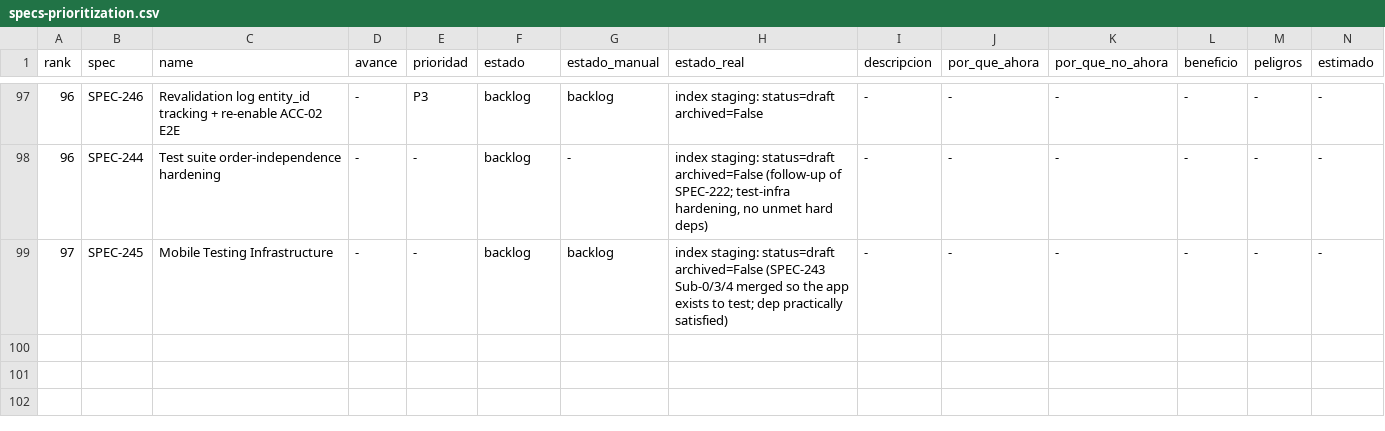
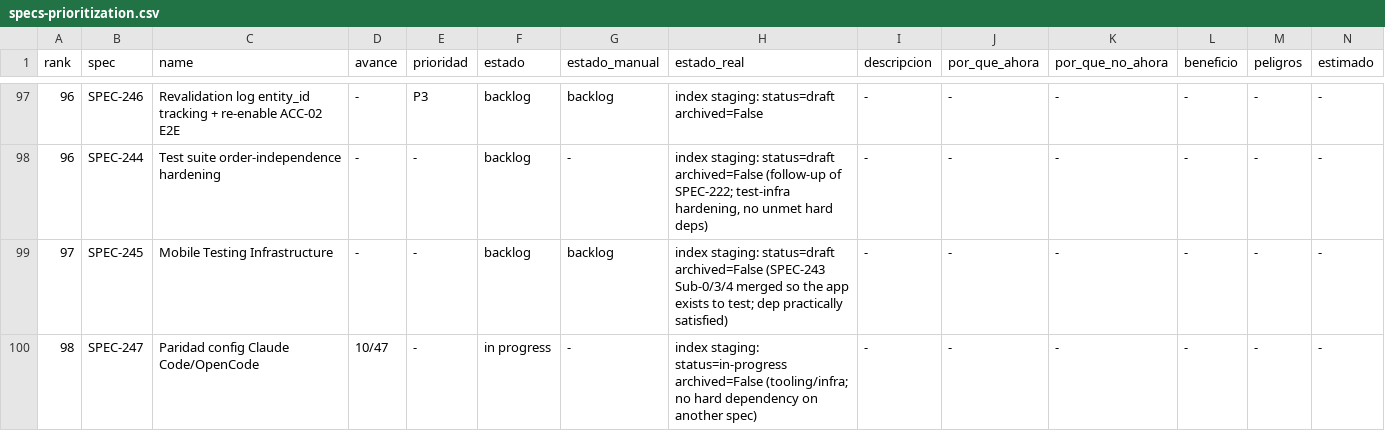
Before and after one commit to qazuor/hospeda, a CSV file: specs-prioritization.csv, drawn as a sheet; only a part is shown, gaps mark what is left out; rows hold the shown columns only; the diff names each change by its address in the sheet, - before the commit and + after, or states it on an @@ line.

Commit message:
docs(spec): add SPEC-247 Claude Code/OpenCode config parity spec + tasks
Formal SPEC-247 (infrastructure, high). Central qz-ai-environment repo + symlinks for user-global config; hospeda multi-tool project config via .ai/ + generator (F6). 47 atomic tasks across F0-F6. Two-tier scope: central = user-global non-hospeda; hospeda project config stays in this repo. Indexes + prioritization tracker updated.

```diff
--- a/specs-prioritization.csv
+++ b/specs-prioritization.csv
+row 100: 98 | SPEC-247 | Paridad config Claude Code/OpenCode | 10/47 | - | in progress | - | index staging: status=in-progress archived=False (tooling/infra; no hard dependency on another spec) | - | - | - | - | - | -
```
Also changed, not shown: 6 other files.
